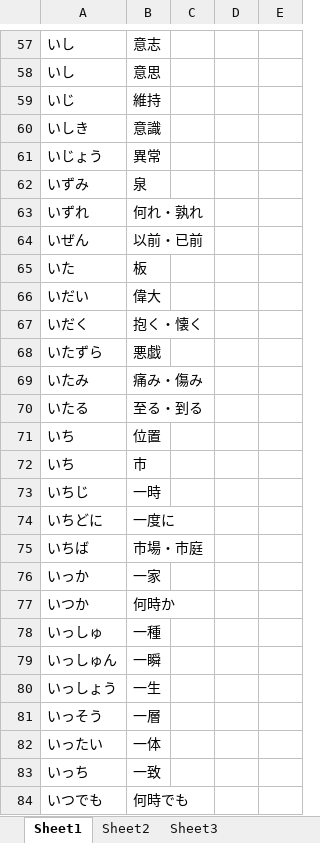
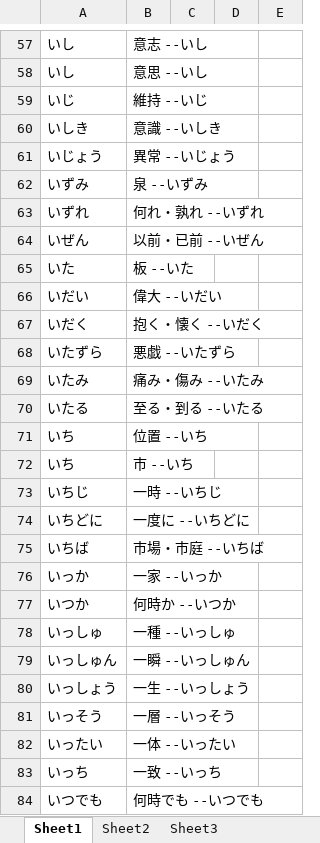
Before and after one commit to mojoru2023/YD_mp3Cards, an Excel workbook: N3大辞泉单词MP3/N3_.xlsx, sheet Sheet1, drawn as a sheet; only a part is shown, gaps mark what is left out; values as stored, in another font and other column widths than the file's, no borders; the diff covers the shown part only; the diff names each change by its address in the sheet, - before the commit and + after, or states it on an @@ line.

```diff
--- a/N3大辞泉单词MP3/N3_.xlsx (sheet Sheet1)
+++ b/N3大辞泉单词MP3/N3_.xlsx (sheet Sheet1)
-B57: 意志
+B57: 意志 --いし
-B58: 意思
+B58: 意思 --いし
-B59: 維持
+B59: 維持 --いじ
-B60: 意識
+B60: 意識 --いしき
-B61: 異常
+B61: 異常 --いじょう
-B62: 泉
+B62: 泉 --いずみ
-B63: 何れ・孰れ
+B63: 何れ・孰れ --いずれ
-B64: 以前・已前
+B64: 以前・已前 --いぜん
-B65: 板
+B65: 板 --いた
-B66: 偉大
+B66: 偉大 --いだい
-B67: 抱く・懐く
+B67: 抱く・懐く --いだく
-B68: 悪戯
+B68: 悪戯 --いたずら
-B69: 痛み・傷み
+B69: 痛み・傷み --いたみ
-B70: 至る・到る
+B70: 至る・到る --いたる
-B71: 位置
+B71: 位置 --いち
-B72: 市
+B72: 市 --いち
-B73: 一時
+B73: 一時 --いちじ
-B74: 一度に
+B74: 一度に --いちどに
-B75: 市場・市庭
+B75: 市場・市庭 --いちば
-B76: 一家
+B76: 一家 --いっか
-B77: 何時か
+B77: 何時か --いつか
-B78: 一種
+B78: 一種 --いっしゅ
-B79: 一瞬
+B79: 一瞬 --いっしゅん
-B80: 一生
+B80: 一生 --いっしょう
-B81: 一層
+B81: 一層 --いっそう
-B82: 一体
+B82: 一体 --いったい
-B83: 一致
+B83: 一致 --いっち
-B84: 何時でも
+B84: 何時でも --いつでも
```
Also changed, not shown: 1616 edited cells elsewhere in this sheet.
